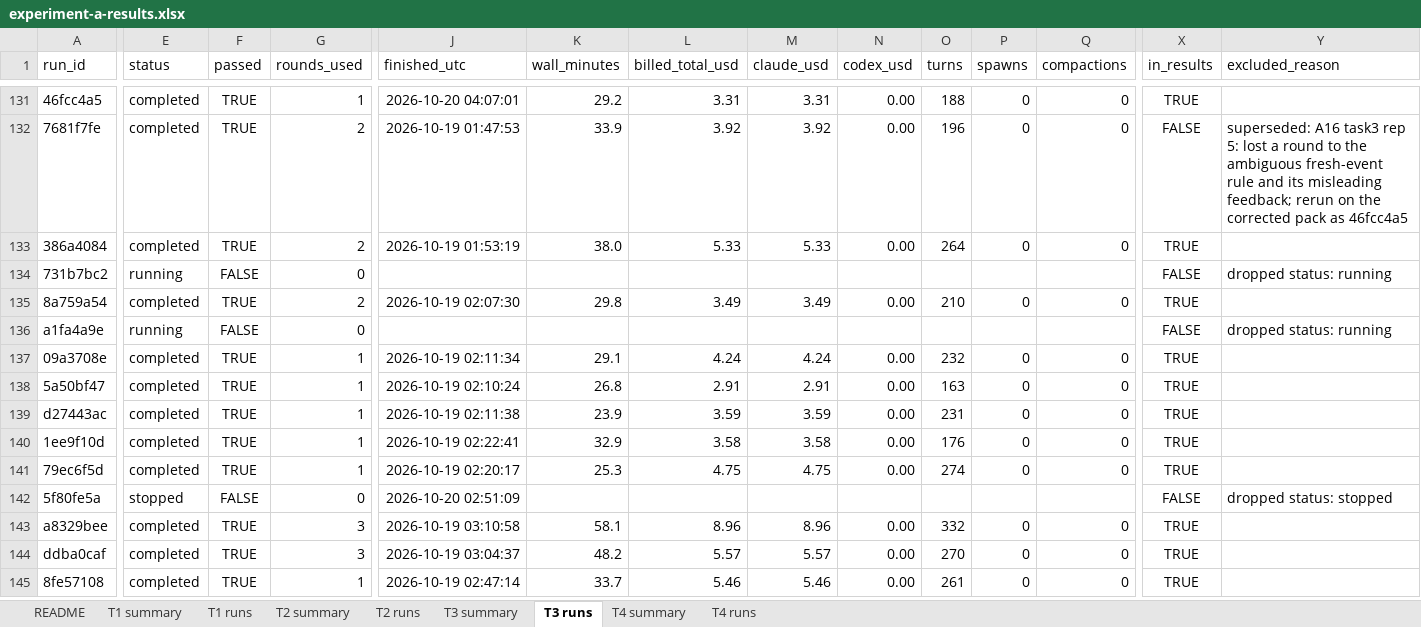
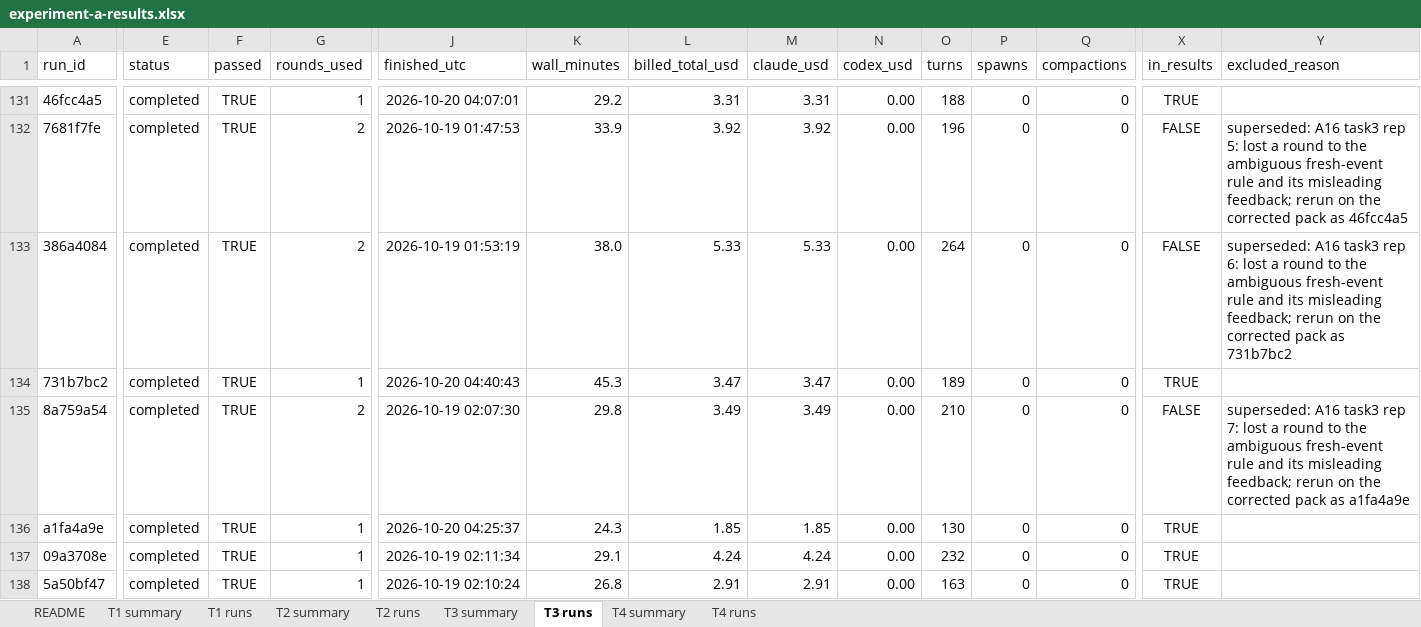
Before and after one commit to memphis242/agent-experiments, an Excel workbook: docs/results/experiment-a-results.xlsx, sheet T3 runs, drawn as a sheet; only a part is shown, gaps mark what is left out; the shorter side is filled out with more unchanged rows; values as stored, in another font and other column widths than the file's, no borders; table styles not drawn; the diff covers the shown part only; the diff names each change by its address in the sheet, - before the commit and + after, or states it on an @@ line.

```diff
--- a/docs/results/experiment-a-results.xlsx (sheet T3 runs)
+++ b/docs/results/experiment-a-results.xlsx (sheet T3 runs)
-X133 (in_results): TRUE
+X133 (in_results): FALSE
-Y133 (excluded_reason): (empty)
+Y133 (excluded_reason): superseded: A16 task3 rep 6: lost a round to the ambiguous fresh-event rule and its misleading feedback; rerun on the corrected pack as 731b7bc2
-E134 (status): running
+E134 (status): completed
-F134 (passed): FALSE
+F134 (passed): TRUE
-G134 (rounds_used): 0
+G134 (rounds_used): 1
-J134 (finished_utc): (empty)
+J134 (finished_utc): 2026-10-20 04:40:43
-K134 (wall_minutes): (empty)
+K134 (wall_minutes): 45.3
-L134 (billed_total_usd): (empty)
+L134 (billed_total_usd): 3.47
-M134 (claude_usd): (empty)
+M134 (claude_usd): 3.47
-N134 (codex_usd): (empty)
+N134 (codex_usd): 0.00
-O134 (turns): (empty)
+O134 (turns): 189
-P134 (spawns): (empty)
+P134 (spawns): 0
-Q134 (compactions): (empty)
+Q134 (compactions): 0
-X134 (in_results): FALSE
+X134 (in_results): TRUE
-Y134 (excluded_reason): dropped status: running
+Y134 (excluded_reason): (empty)
-X135 (in_results): TRUE
+X135 (in_results): FALSE
-Y135 (excluded_reason): (empty)
+Y135 (excluded_reason): superseded: A16 task3 rep 7: lost a round to the ambiguous fresh-event rule and its misleading feedback; rerun on the corrected pack as a1fa4a9e
-E136 (status): running
+E136 (status): completed
-F136 (passed): FALSE
+F136 (passed): TRUE
-G136 (rounds_used): 0
+G136 (rounds_used): 1
-J136 (finished_utc): (empty)
+J136 (finished_utc): 2026-10-20 04:25:37
-K136 (wall_minutes): (empty)
+K136 (wall_minutes): 24.3
-L136 (billed_total_usd): (empty)
+L136 (billed_total_usd): 1.85
-M136 (claude_usd): (empty)
+M136 (claude_usd): 1.85
-N136 (codex_usd): (empty)
+N136 (codex_usd): 0.00
-O136 (turns): (empty)
+O136 (turns): 130
-P136 (spawns): (empty)
+P136 (spawns): 0
-Q136 (compactions): (empty)
+Q136 (compactions): 0
-X136 (in_results): FALSE
+X136 (in_results): TRUE
-Y136 (excluded_reason): dropped status: running
+Y136 (excluded_reason): (empty)
```
Also changed, not shown: 10 edited cells elsewhere in this sheet, sheet T4 runs, sheet T4 summary, sheet T3 summary, sheet README.
